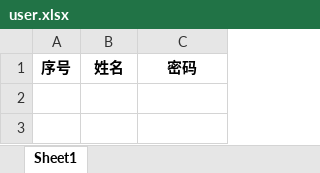
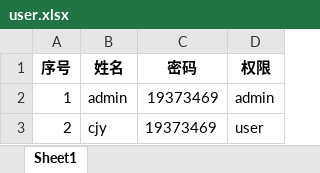
Before and after one commit to ZerglingChen3/PythonQuestionBank, an Excel workbook: data/user.xlsx, sheet Sheet1, drawn as a sheet; values as stored, in another font and other column widths than the file's, no borders; the diff names each change by its address in the sheet, - before the commit and + after, or states it on an @@ line.

Commit message:
add user information

```diff
--- a/data/user.xlsx (sheet Sheet1)
+++ b/data/user.xlsx (sheet Sheet1)
+column D (权限), empty
+row 2: 1 | admin | 19373469 | admin
+row 3: 2 | cjy | 19373469 | user
```
Also changed, not shown: 9 other files.
